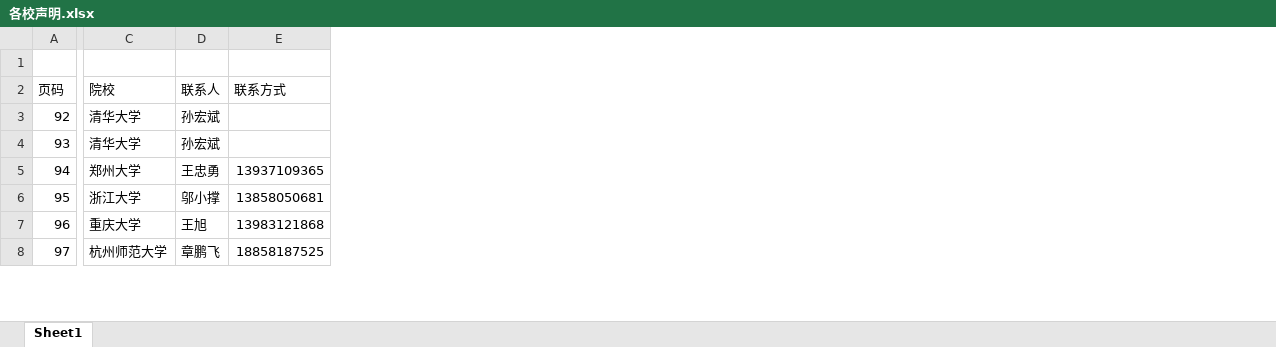
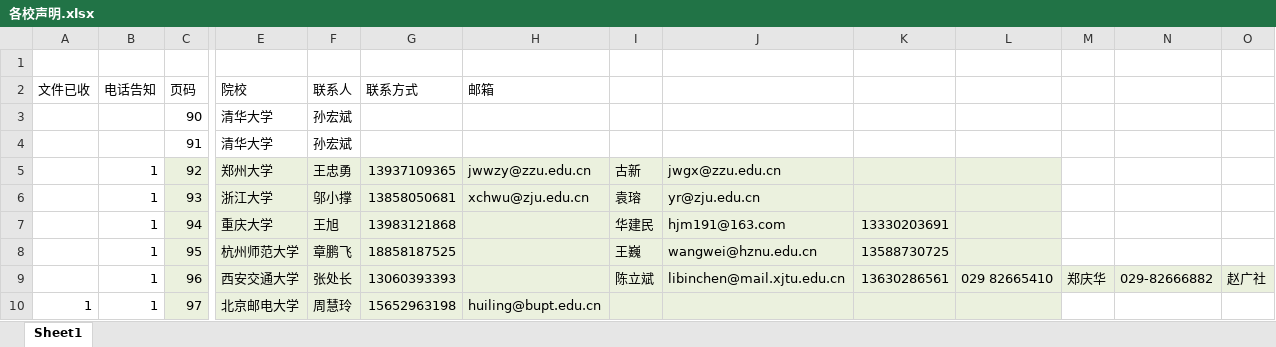
Before and after one commit to woodyme/i.center_my_workzone, an Excel workbook: 训练中心创客交叉融合空间建设/admin/科技部-创新方法项目/申报材料/正式文件提交/各校声明.xlsx, sheet Sheet1, drawn as a sheet; only a part is shown, gaps mark what is left out; values as stored, in another font and other column widths than the file's, no borders; addresses are those after the commit; rows hold the shown columns only; the diff covers the shown part only; the diff names each change by its address in the sheet, - before the commit and + after, or states it on an @@ line.

```diff
--- a/训练中心创客交叉融合空间建设/admin/科技部-创新方法项目/申报材料/正式文件提交/各校声明.xlsx (sheet Sheet1)
+++ b/训练中心创客交叉融合空间建设/admin/科技部-创新方法项目/申报材料/正式文件提交/各校声明.xlsx (sheet Sheet1)
+column A (文件已收), row 10: 1
+column B (电话告知), rows 6-10: all 1
+column H (邮箱), rows 6-10: xchwu@zju.edu.cn |  |  |  | huiling@bupt.edu.cn
+column I, rows 6-9: 袁瑢 | 华建民 | 王巍 | 陈立斌
+column J, rows 6-9: yr@zju.edu.cn | hjm191@163.com | wangwei@hznu.edu.cn | libinchen@mail.xjtu.edu.cn
+column K, rows 7-9: 13330203691 | 13588730725 | 13630286561
+column L, row 9: 029 82665410
+column M, row 9: 郑庆华
+column N, row 9: 029-82666882
+column O, row 9: 赵广社
-C3 (页码): 92
+C3 (页码): 90
+row 4:  |  | 91 | 清华大学 | 孙宏斌
+row 5:  | 1 | 92 | 郑州大学 | 王忠勇 | 13937109365 | jwwzy@zzu.edu.cn | 古新 | jwgx@zzu.edu.cn
-C6:G10 fill: none
+C6:G10 fill: #EBF1DE
-E6 (院校): 清华大学
+E6 (院校): 浙江大学
-F6 (联系人): 孙宏斌
+F6 (联系人): 邬小撑
-G6 (联系方式): (empty)
+G6 (联系方式): 13858050681
-E7 (院校): 郑州大学
+E7 (院校): 重庆大学
-F7 (联系人): 王忠勇
+F7 (联系人): 王旭
-G7 (联系方式): 13937109365
+G7 (联系方式): 13983121868
-E8 (院校): 浙江大学
+E8 (院校): 杭州师范大学
-F8 (联系人): 邬小撑
+F8 (联系人): 章鹏飞
-G8 (联系方式): 13858050681
+G8 (联系方式): 18858187525
-E9 (院校): 重庆大学
+E9 (院校): 西安交通大学
-F9 (联系人): 王旭
+F9 (联系人): 张处长
-G9 (联系方式): 13983121868
+G9 (联系方式): 13060393393
-E10 (院校): 杭州师范大学
+E10 (院校): 北京邮电大学
-F10 (联系人): 章鹏飞
+F10 (联系人): 周慧玲
-G10 (联系方式): 18858187525
+G10 (联系方式): 15652963198
```
Also changed, not shown: 2 removed rows, 1 added column, 20 edited cells and cell formats elsewhere in this sheet, 11 other files.
